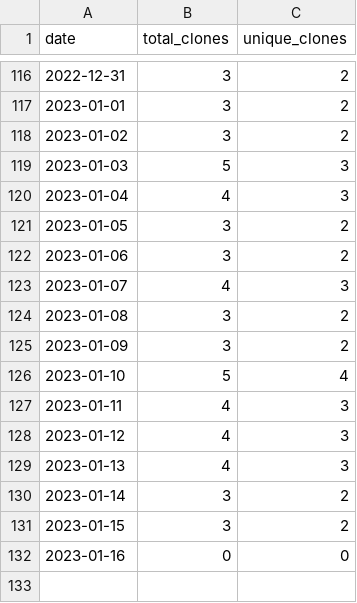
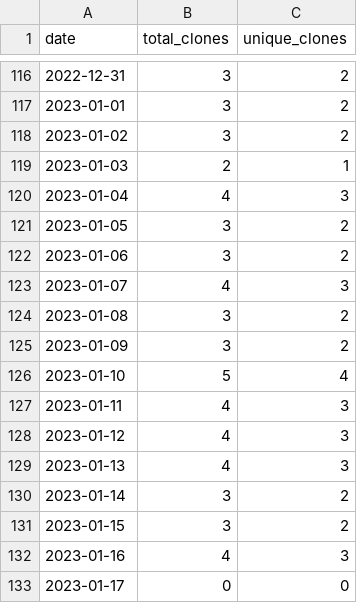
Before and after one commit to MatthewBentz/COMP5120, a CSV file: .traffic/clones.csv, drawn as a sheet; only a part is shown, gaps mark what is left out.

Commit message:
Updating repository traffic graph

```diff
--- a/.traffic/clones.csv
+++ b/.traffic/clones.csv
@@ -118,3 +118,3 @@ date,total_clones,unique_clones
 2023-01-02,3,2
-2023-01-03,5,3
+2023-01-03,2,1
 2023-01-04,4,3
@@ -131,2 +131,3 @@ date,total_clones,unique_clones
 2023-01-15,3,2
-2023-01-16,0,0
+2023-01-16,4,3
+2023-01-17,0,0
```
Also changed, not shown: .traffic/views.csv, 3 other files.
